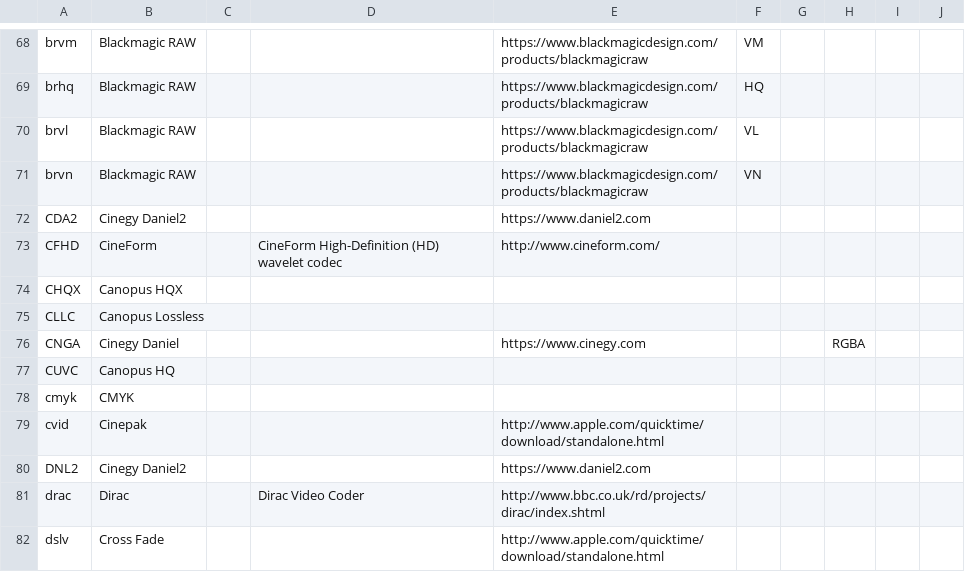
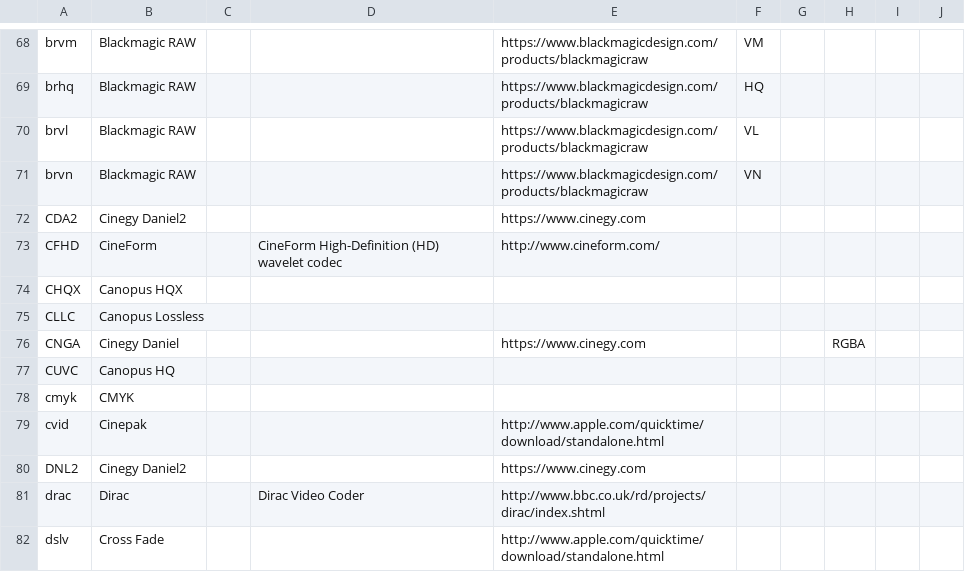
Before and after one commit to MediaArea/MediaInfoLib, a CSV file: Source/Resource/Text/DataBase/CodecID_Video_Mpeg4.csv, drawn as a sheet; only a part is shown, gaps mark what is left out.

```diff
--- a/Source/Resource/Text/DataBase/CodecID_Video_Mpeg4.csv
+++ b/Source/Resource/Text/DataBase/CodecID_Video_Mpeg4.csv
@@ -71,3 +71,3 @@ brvl;Blackmagic RAW;;;https://www.blackmagicdesign.com/products/blackmagicraw;VL
 brvn;Blackmagic RAW;;;https://www.blackmagicdesign.com/products/blackmagicraw;VN;;;
-CDA2;Cinegy Daniel2;;;https://www.daniel2.com;;;;
+CDA2;Cinegy Daniel2;;;https://www.cinegy.com;;;;
 CFHD;CineForm;;CineForm High-Definition (HD) wavelet codec;http://www.cineform.com/;;;;
@@ -79,3 +79,3 @@ cmyk;CMYK;;;;;;;
 cvid;Cinepak;;;http://www.apple.com/quicktime/download/standalone.html;;;;
-DNL2;Cinegy Daniel2;;;https://www.daniel2.com;;;;
+DNL2;Cinegy Daniel2;;;https://www.cinegy.com;;;;
 drac;Dirac;;Dirac Video Coder;http://www.bbc.co.uk/rd/projects/dirac/index.shtml;;;;
```
Also changed, not shown: Source/Resource/Text/DataBase/CodecID_Video_Riff.csv, Source/Resource/Text/DataBase/Format.csv, 1 other file.
